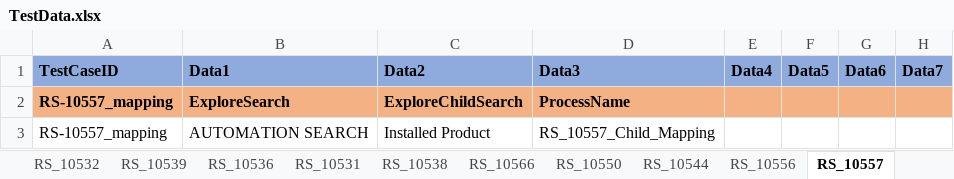
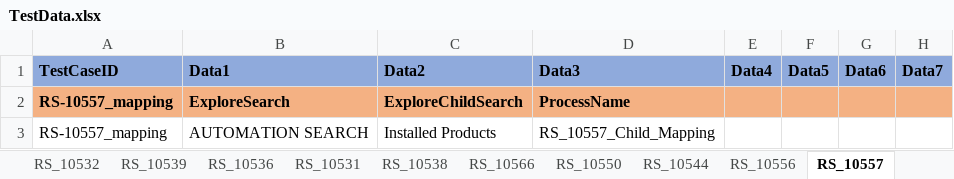
Before and after one commit to svmx-amresh-kumar/SVMX_Catalyst, an Excel workbook: fsaautomation/resources/TestData.xlsx, sheet RS_10557, drawn as a sheet; only a part is shown; values as stored, in another font and other column widths than the file's, no borders; the diff names each change by its address in the sheet, - before the commit and + after, or states it on an @@ line.

Commit message:
Update TestData.xlsx

```diff
--- a/fsaautomation/resources/TestData.xlsx (sheet RS_10557)
+++ b/fsaautomation/resources/TestData.xlsx (sheet RS_10557)
-C3: Installed Product
+C3: Installed Products
```
